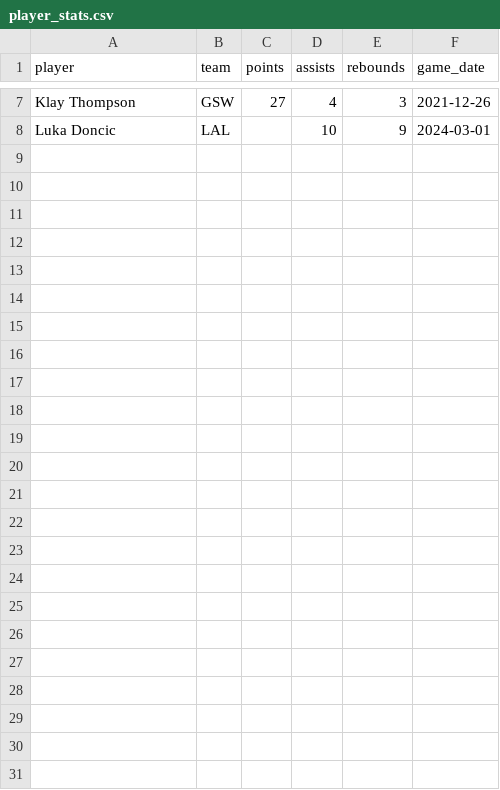
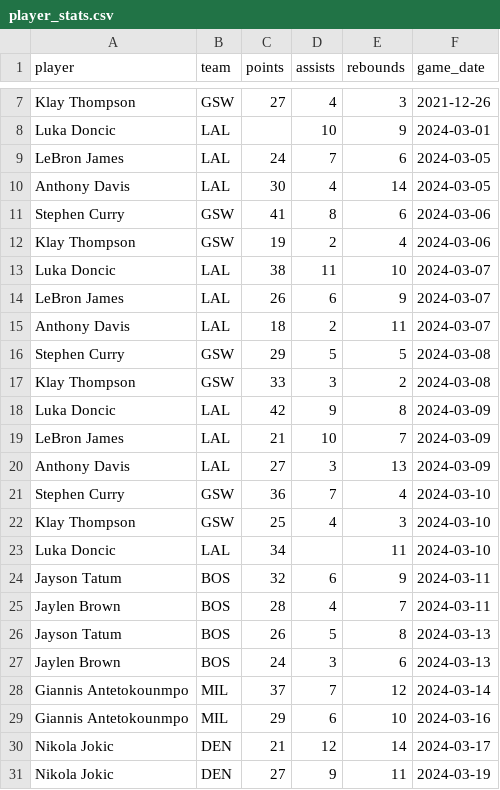
Before and after one commit to victormuljo/sports-data-practice, a CSV file: datasets/player_stats.csv, drawn as a sheet; only a part is shown, gaps mark what is left out.

Commit message:
Day 7 completed, creatd streamlit frontend to display dummy data

```diff
--- a/datasets/player_stats.csv
+++ b/datasets/player_stats.csv
@@ -8 +8,24 @@ Klay Thompson,GSW,27,4,3,2021-12-26
 Luka Doncic,LAL,,10,9,2024-03-01
+LeBron James,LAL,24,7,6,2024-03-05
+Anthony Davis,LAL,30,4,14,2024-03-05
+Stephen Curry,GSW,41,8,6,2024-03-06
+Klay Thompson,GSW,19,2,4,2024-03-06
+Luka Doncic,LAL,38,11,10,2024-03-07
+LeBron James,LAL,26,6,9,2024-03-07
+Anthony Davis,LAL,18,2,11,2024-03-07
+Stephen Curry,GSW,29,5,5,2024-03-08
+Klay Thompson,GSW,33,3,2,2024-03-08
+Luka Doncic,LAL,42,9,8,2024-03-09
+LeBron James,LAL,21,10,7,2024-03-09
+Anthony Davis,LAL,27,3,13,2024-03-09
+Stephen Curry,GSW,36,7,4,2024-03-10
+Klay Thompson,GSW,25,4,3,2024-03-10
+Luka Doncic,LAL,34,,11,2024-03-10
+Jayson Tatum,BOS,32,6,9,2024-03-11
+Jaylen Brown,BOS,28,4,7,2024-03-11
+Jayson Tatum,BOS,26,5,8,2024-03-13
+Jaylen Brown,BOS,24,3,6,2024-03-13
+Giannis Antetokounmpo,MIL,37,7,12,2024-03-14
+Giannis Antetokounmpo,MIL,29,6,10,2024-03-16
+Nikola Jokic,DEN,21,12,14,2024-03-17
+Nikola Jokic,DEN,27,9,11,2024-03-19
```
Also changed, not shown: 4 other files.
